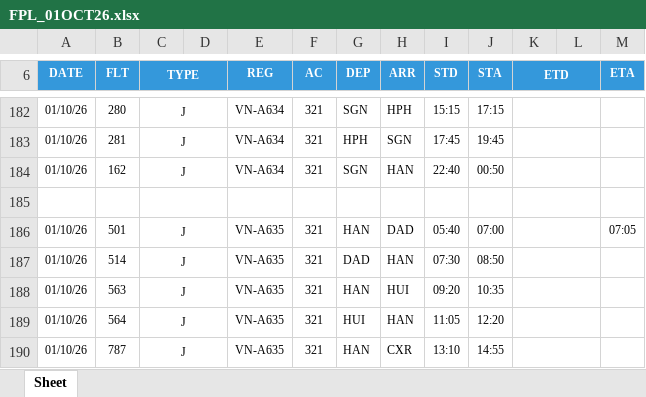
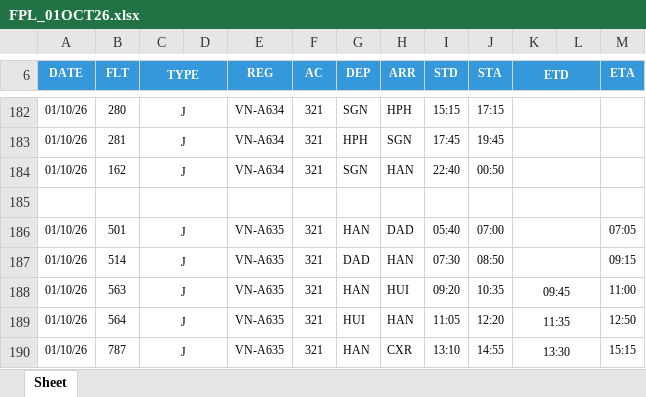
Before and after one commit to tlgsvj/lc, an Excel workbook: Data/FlightPlan/FPL_01OCT26.xlsx, sheet Sheet, drawn as a sheet; only a part is shown, gaps mark what is left out; values as stored, in another font and other column widths than the file's, no borders; charts and pictures not drawn; the diff covers the shown part only; the diff names each change by its address in the sheet, - before the commit and + after, or states it on an @@ line.

Commit message:
Update FPL_01OCT26.xlsx

```diff
--- a/Data/FlightPlan/FPL_01OCT26.xlsx (sheet Sheet)
+++ b/Data/FlightPlan/FPL_01OCT26.xlsx (sheet Sheet)
-M187 (ETA): (empty)
+M187 (ETA): 09:15
-K188 (ETD): (empty)
+K188 (ETD): 09:45
-M188 (ETA): (empty)
+M188 (ETA): 11:00
-K189 (ETD): (empty)
+K189 (ETD): 11:35
-M189 (ETA): (empty)
+M189 (ETA): 12:50
-K190 (ETD): (empty)
+K190 (ETD): 13:30
-M190 (ETA): (empty)
+M190 (ETA): 15:15
```
Also changed, not shown: 60 edited cells elsewhere in this sheet.
